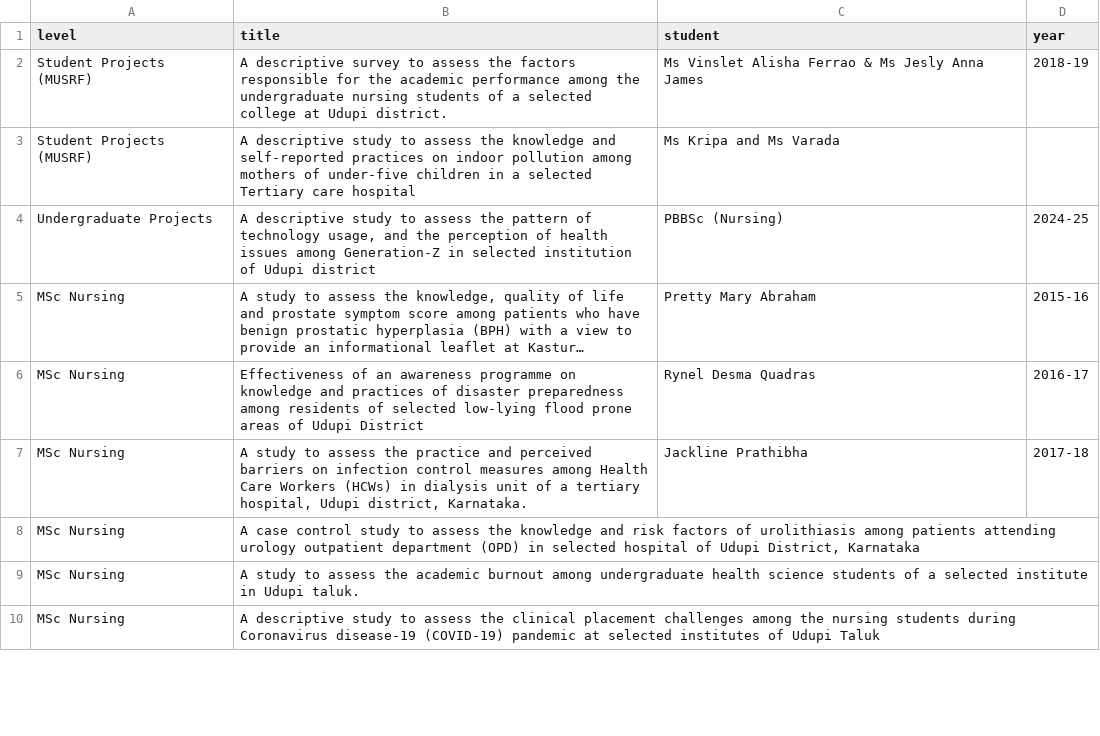
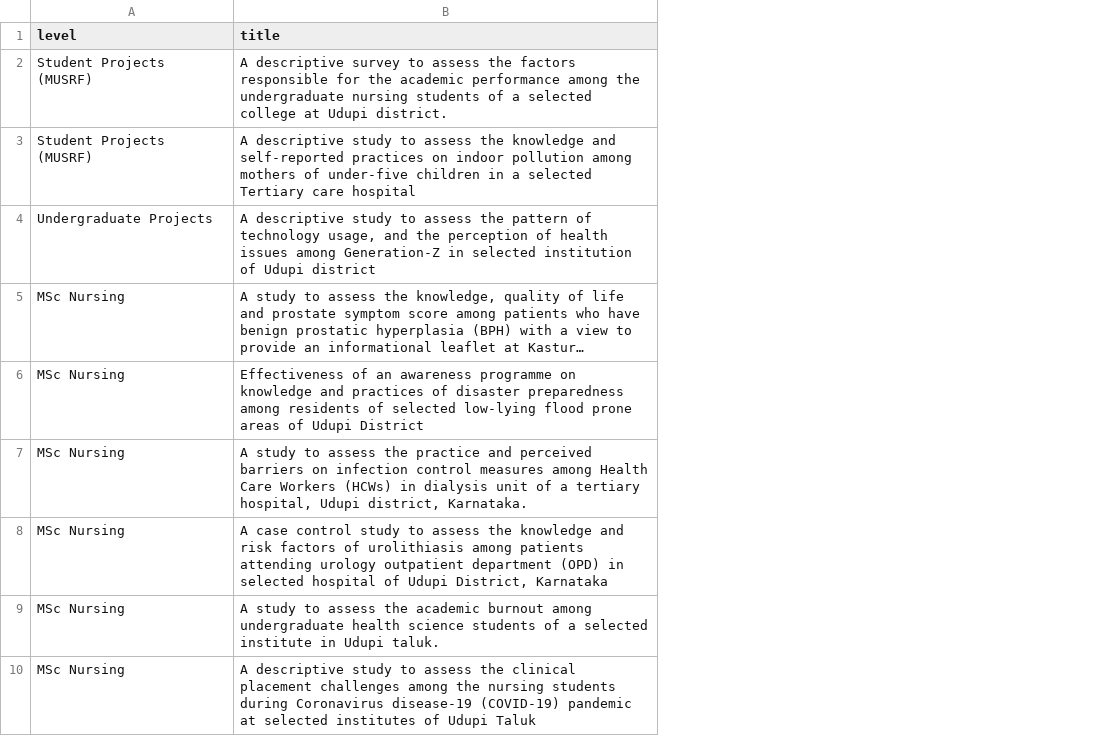
Before and after one commit to Sanj24Dev/shalini_gn, a CSV file: content/guided.csv, drawn as a sheet; only a part is shown; long unchanged cells end in …; the diff names each change by its address in the sheet, - before the commit and + after, or states it on an @@ line.

```diff
--- a/content/guided.csv
+++ b/content/guided.csv
-column C (student), rows 2-7: Ms Vinslet Alisha Ferrao & Ms Jesly Anna James | Ms Kripa and Ms Varada | PBBSc (Nursing) | Pretty Mary Abraham | Rynel Desma Quadras | Jackline Prathibha
-column D (year), rows 2-7: 2018-19 |  | 2024-25 | 2015-16 | 2016-17 | 2017-18
```
Also changed, not shown: 1 other file.
